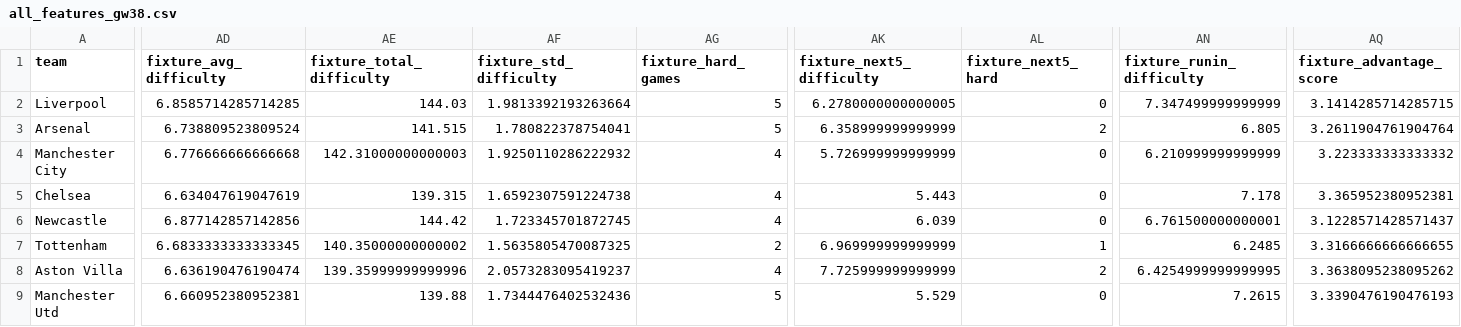
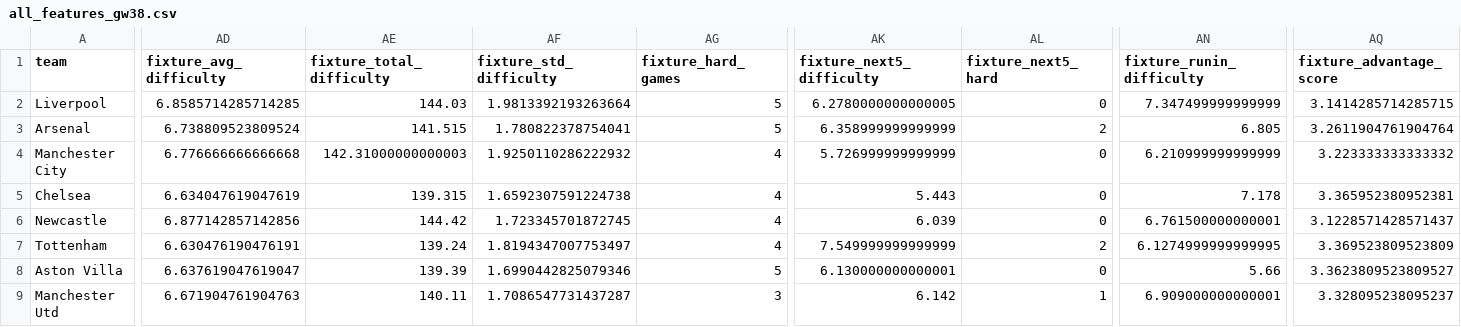
Before and after one commit to desai-sashwat/premier-league-predictor, a CSV file: data/processed/all_features_gw38.csv, drawn as a sheet; only a part is shown, gaps mark what is left out; the diff covers the shown part only; the diff names each change by its address in the sheet, - before the commit and + after, or states it on an @@ line.

```diff
--- a/data/processed/all_features_gw38.csv
+++ b/data/processed/all_features_gw38.csv
-AD7 (fixture_avg_difficulty): 6.6833333333333345
+AD7 (fixture_avg_difficulty): 6.630476190476191
-AE7 (fixture_total_difficulty): 140.35000000000002
+AE7 (fixture_total_difficulty): 139.24
-AF7 (fixture_std_difficulty): 1.5635805470087325
+AF7 (fixture_std_difficulty): 1.8194347007753497
-AG7 (fixture_hard_games): 2
+AG7 (fixture_hard_games): 4
-AK7 (fixture_next5_difficulty): 6.969999999999999
+AK7 (fixture_next5_difficulty): 7.549999999999999
-AL7 (fixture_next5_hard): 1
+AL7 (fixture_next5_hard): 2
-AN7 (fixture_runin_difficulty): 6.2485
+AN7 (fixture_runin_difficulty): 6.1274999999999995
-AQ7 (fixture_advantage_score): 3.3166666666666655
+AQ7 (fixture_advantage_score): 3.369523809523809
-AD8 (fixture_avg_difficulty): 6.636190476190474
+AD8 (fixture_avg_difficulty): 6.637619047619047
-AE8 (fixture_total_difficulty): 139.35999999999996
+AE8 (fixture_total_difficulty): 139.39
-AF8 (fixture_std_difficulty): 2.0573283095419237
+AF8 (fixture_std_difficulty): 1.6990442825079346
-AG8 (fixture_hard_games): 4
+AG8 (fixture_hard_games): 5
-AK8 (fixture_next5_difficulty): 7.725999999999999
+AK8 (fixture_next5_difficulty): 6.130000000000001
-AL8 (fixture_next5_hard): 2
+AL8 (fixture_next5_hard): 0
-AN8 (fixture_runin_difficulty): 6.4254999999999995
+AN8 (fixture_runin_difficulty): 5.66
-AQ8 (fixture_advantage_score): 3.3638095238095262
+AQ8 (fixture_advantage_score): 3.3623809523809527
-AD9 (fixture_avg_difficulty): 6.660952380952381
+AD9 (fixture_avg_difficulty): 6.671904761904763
-AE9 (fixture_total_difficulty): 139.88
+AE9 (fixture_total_difficulty): 140.11
-AF9 (fixture_std_difficulty): 1.7344476402532436
+AF9 (fixture_std_difficulty): 1.7086547731437287
-AG9 (fixture_hard_games): 5
+AG9 (fixture_hard_games): 3
-AK9 (fixture_next5_difficulty): 5.529
+AK9 (fixture_next5_difficulty): 6.142
-AL9 (fixture_next5_hard): 0
+AL9 (fixture_next5_hard): 1
-AN9 (fixture_runin_difficulty): 7.2615
+AN9 (fixture_runin_difficulty): 6.909000000000001
-AQ9 (fixture_advantage_score): 3.3390476190476193
+AQ9 (fixture_advantage_score): 3.328095238095237
```
Also changed, not shown: 132 edited cells elsewhere in this file, data/predictions/predictions_latest.csv, data/processed/features_gw38.csv, 4 other files.
